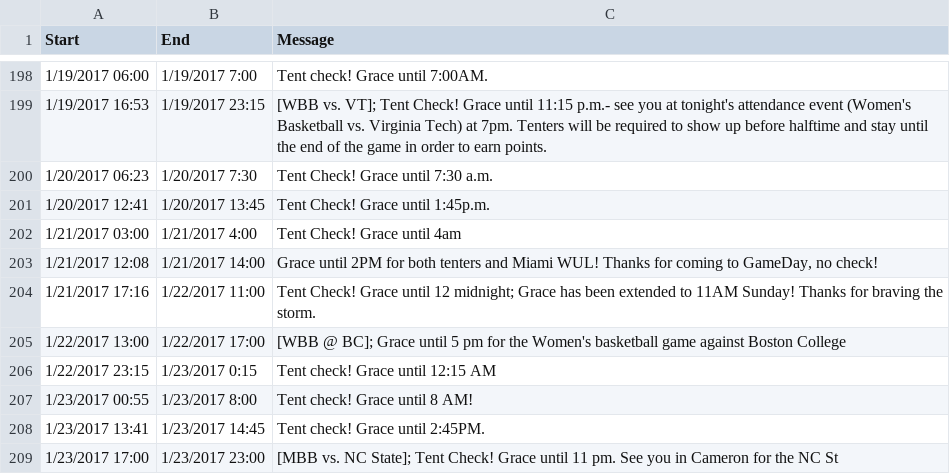
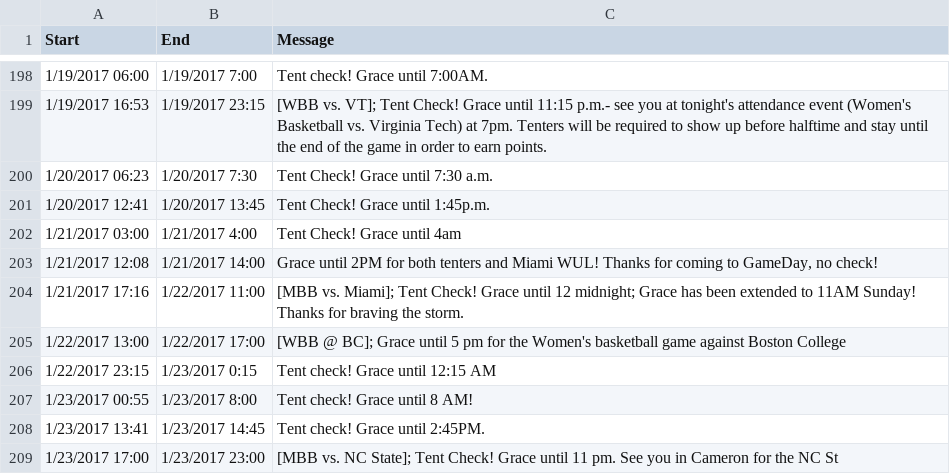
Before and after one commit to EthanJHolland/DukeTenting, a CSV file: textalerts.csv, drawn as a sheet; only a part is shown, gaps mark what is left out.

Commit message:
added missing game vs miami

```diff
--- a/textalerts.csv
+++ b/textalerts.csv
@@ -203,3 +203,3 @@ Start,End,Message
 1/21/2017 12:08,1/21/2017 14:00,"Grace until 2PM for both tenters and Miami WUL! Thanks for coming to GameDay, no check!"
-1/21/2017 17:16,1/22/2017 11:00,Tent Check! Grace until 12 midnight; Grace has been extended to 11AM Sunday! Thanks for braving the storm.
+1/21/2017 17:16,1/22/2017 11:00,[MBB vs. Miami]; Tent Check! Grace until 12 midnight; Grace has been extended to 11AM Sunday! Thanks for braving the storm.
 1/22/2017 13:00,1/22/2017 17:00,[WBB @ BC]; Grace until 5 pm for the Women's basketball game against Boston College
```
